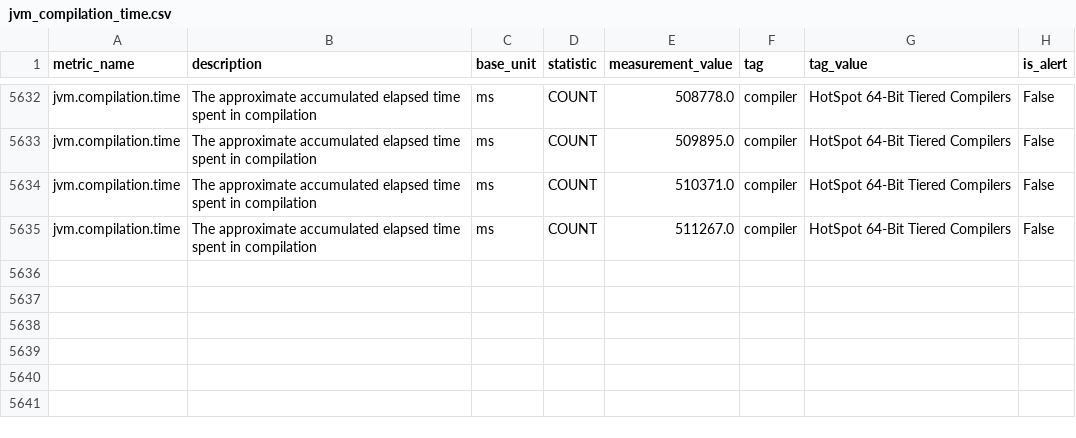
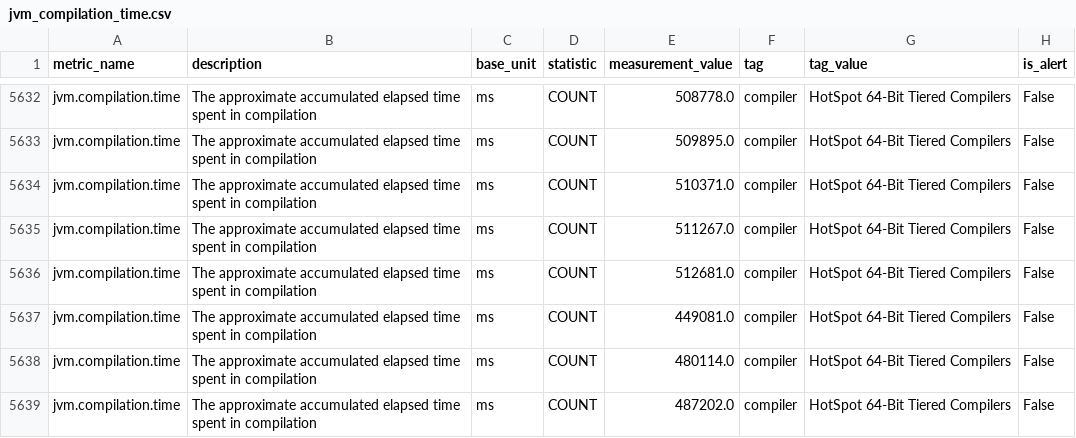
Before and after one commit to DarlanNoetzold/healthcheck_API, a CSV file: cython_impl/metrics_from_database/jvm_compilation_time.csv, drawn as a sheet; only a part is shown, gaps mark what is left out.

```diff
--- a/cython_impl/metrics_from_database/jvm_compilation_time.csv
+++ b/cython_impl/metrics_from_database/jvm_compilation_time.csv
@@ -5635 +5635,5 @@ jvm.compilation.time,The approximate accumulated elapsed time spent in compilati
 jvm.compilation.time,The approximate accumulated elapsed time spent in compilation,ms,COUNT,511267.0,compiler,HotSpot 64-Bit Tiered Compilers,False
+jvm.compilation.time,The approximate accumulated elapsed time spent in compilation,ms,COUNT,512681.0,compiler,HotSpot 64-Bit Tiered Compilers,False
+jvm.compilation.time,The approximate accumulated elapsed time spent in compilation,ms,COUNT,449081.0,compiler,HotSpot 64-Bit Tiered Compilers,False
+jvm.compilation.time,The approximate accumulated elapsed time spent in compilation,ms,COUNT,480114.0,compiler,HotSpot 64-Bit Tiered Compilers,False
+jvm.compilation.time,The approximate accumulated elapsed time spent in compilation,ms,COUNT,487202.0,compiler,HotSpot 64-Bit Tiered Compilers,False
```
Also changed, not shown: cython_impl/metrics_from_database/jvm_classes_loaded.csv, cython_impl/metrics_from_database/jvm_gc_memory_allocated.csv, 26 other files.
